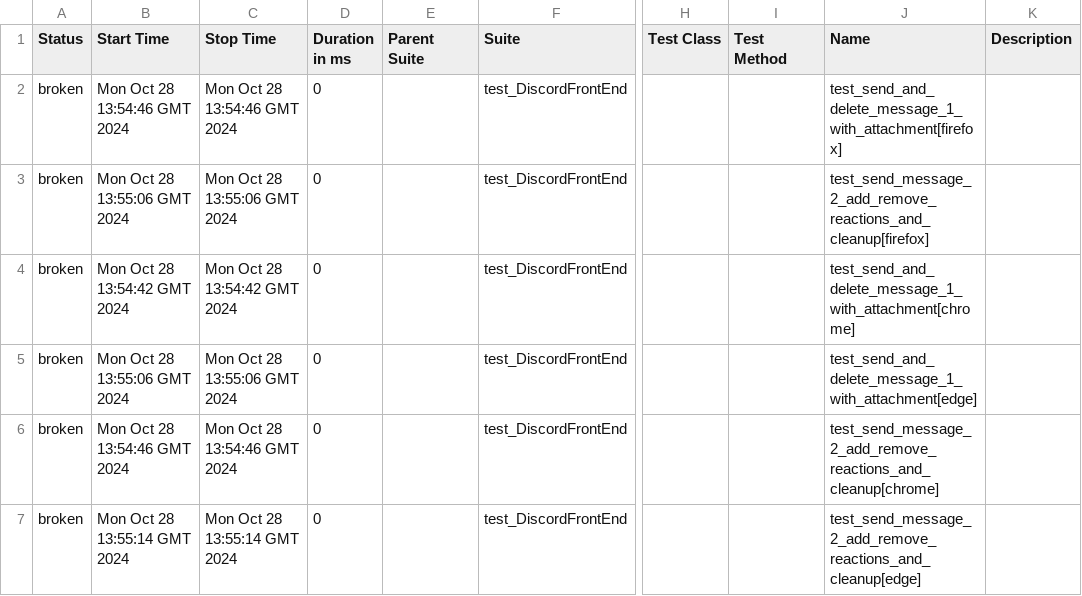
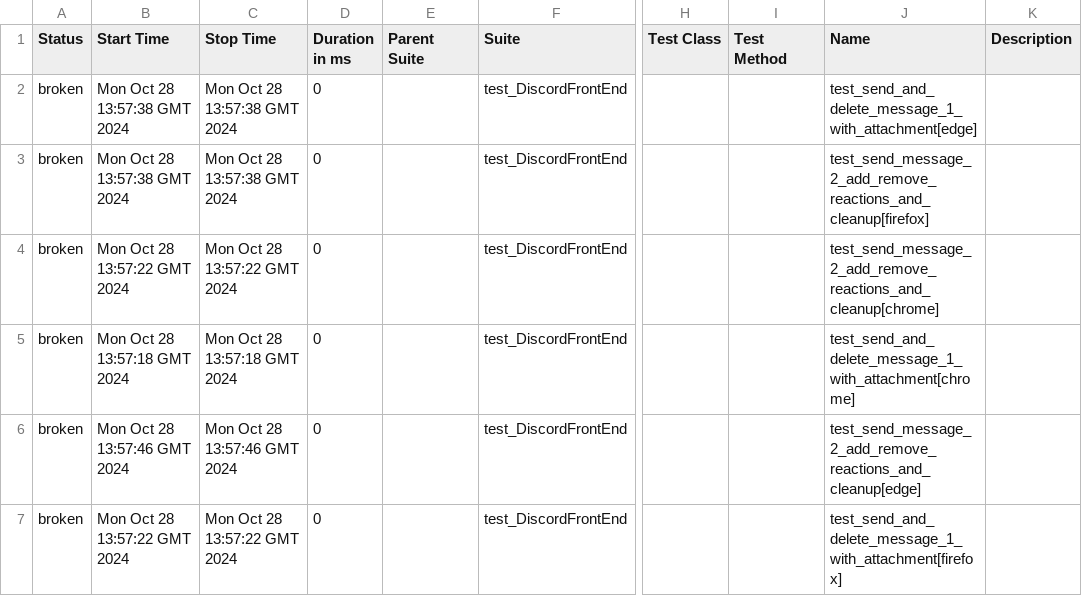
Before and after one commit to Helgi-P/DiscordFrontEndSelenium, a CSV file: 6/data/suites.csv, drawn as a sheet; only a part is shown, gaps mark what is left out; the diff names each change by its address in the sheet, - before the commit and + after, or states it on an @@ line.

```diff
--- a/6/data/suites.csv
+++ b/6/data/suites.csv
-B2 (Start Time): Mon Oct 28 13:54:46 GMT 2024
+B2 (Start Time): Mon Oct 28 13:57:38 GMT 2024
-C2 (Stop Time): Mon Oct 28 13:54:46 GMT 2024
+C2 (Stop Time): Mon Oct 28 13:57:38 GMT 2024
-J2 (Name): test_send_and_delete_message_1_with_attachment[firefox]
+J2 (Name): test_send_and_delete_message_1_with_attachment[edge]
-B3 (Start Time): Mon Oct 28 13:55:06 GMT 2024
+B3 (Start Time): Mon Oct 28 13:57:38 GMT 2024
-C3 (Stop Time): Mon Oct 28 13:55:06 GMT 2024
+C3 (Stop Time): Mon Oct 28 13:57:38 GMT 2024
-B4 (Start Time): Mon Oct 28 13:54:42 GMT 2024
+B4 (Start Time): Mon Oct 28 13:57:22 GMT 2024
-C4 (Stop Time): Mon Oct 28 13:54:42 GMT 2024
+C4 (Stop Time): Mon Oct 28 13:57:22 GMT 2024
-J4 (Name): test_send_and_delete_message_1_with_attachment[chrome]
+J4 (Name): test_send_message_2_add_remove_reactions_and_cleanup[chrome]
-B5 (Start Time): Mon Oct 28 13:55:06 GMT 2024
+B5 (Start Time): Mon Oct 28 13:57:18 GMT 2024
-C5 (Stop Time): Mon Oct 28 13:55:06 GMT 2024
+C5 (Stop Time): Mon Oct 28 13:57:18 GMT 2024
-J5 (Name): test_send_and_delete_message_1_with_attachment[edge]
+J5 (Name): test_send_and_delete_message_1_with_attachment[chrome]
-B6 (Start Time): Mon Oct 28 13:54:46 GMT 2024
+B6 (Start Time): Mon Oct 28 13:57:46 GMT 2024
-C6 (Stop Time): Mon Oct 28 13:54:46 GMT 2024
+C6 (Stop Time): Mon Oct 28 13:57:46 GMT 2024
-J6 (Name): test_send_message_2_add_remove_reactions_and_cleanup[chrome]
+J6 (Name): test_send_message_2_add_remove_reactions_and_cleanup[edge]
-B7 (Start Time): Mon Oct 28 13:55:14 GMT 2024
+B7 (Start Time): Mon Oct 28 13:57:22 GMT 2024
-C7 (Stop Time): Mon Oct 28 13:55:14 GMT 2024
+C7 (Stop Time): Mon Oct 28 13:57:22 GMT 2024
-J7 (Name): test_send_message_2_add_remove_reactions_and_cleanup[edge]
+J7 (Name): test_send_and_delete_message_1_with_attachment[firefox]
```
Also changed, not shown: 34 other files.
